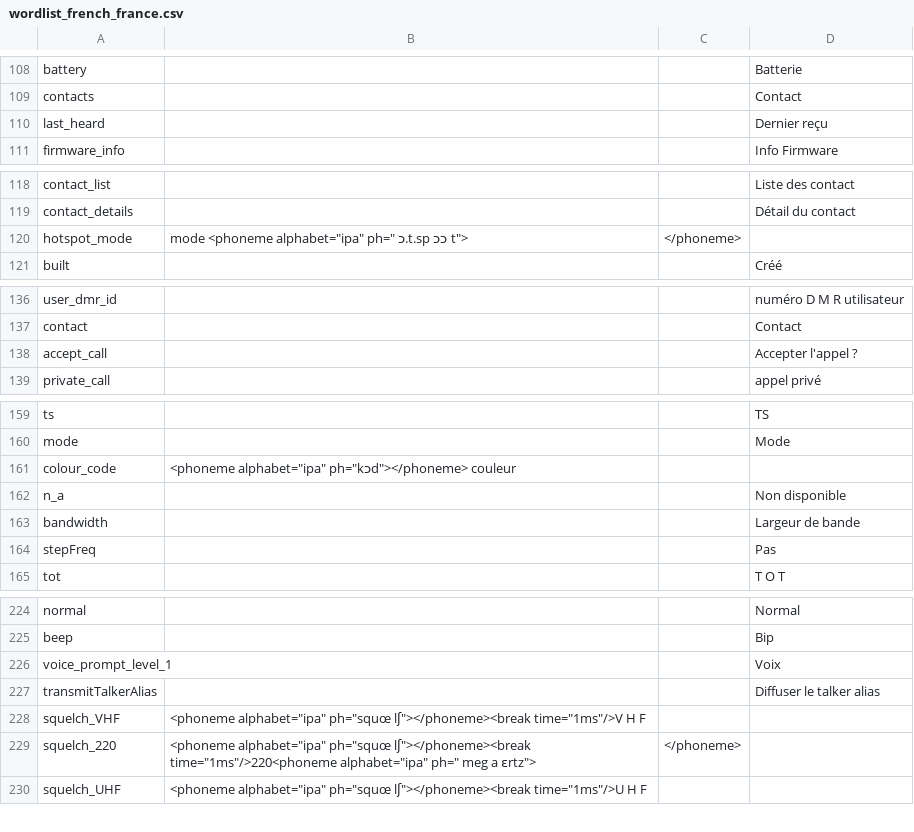
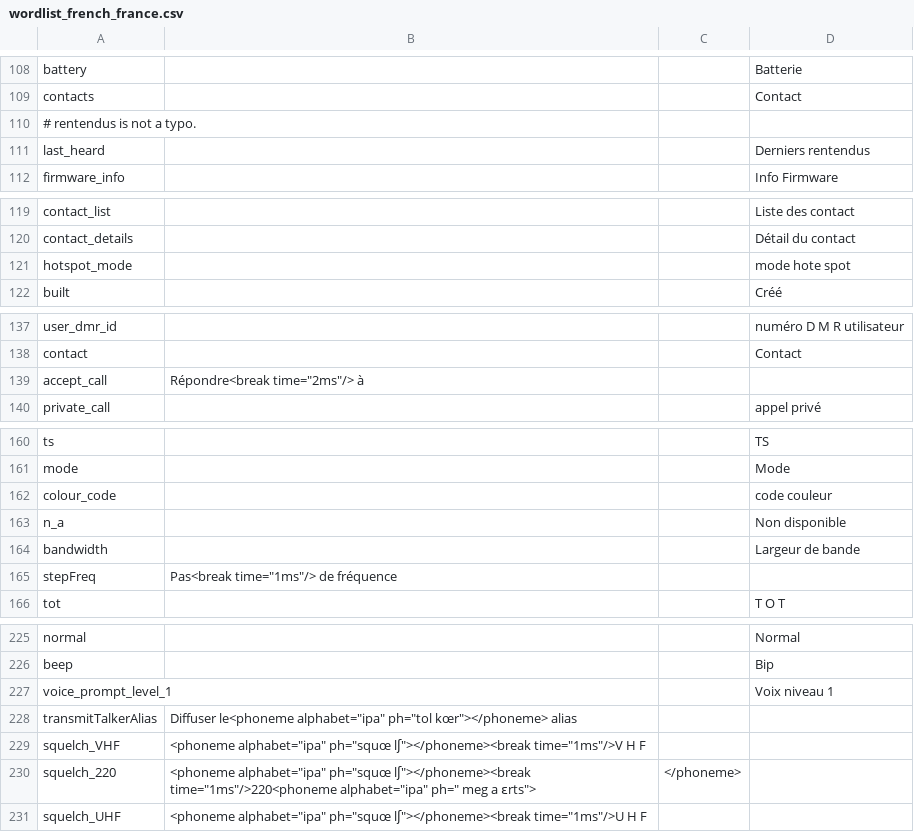
Before and after one commit to vk7js/voice-prompts, a CSV file: languages/french/wordlist_french_france.csv, drawn as a sheet; only a part is shown, gaps mark what is left out; the diff covers the shown part only.

```diff
--- a/languages/french/wordlist_french_france.csv
+++ b/languages/french/wordlist_french_france.csv
@@ -109,3 +109,4 @@ battery,,,Batterie
 contacts,,,Contact
-last_heard,,,Dernier reçu
+# rentendus is not a typo.
+last_heard,,,Derniers rentendus
 firmware_info,,,Info Firmware
@@ -119,3 +120,3 @@ contact_list,,,Liste des contact
 contact_details,,,Détail du contact
-hotspot_mode,mode <phoneme alphabet="ipa" ph=" ɔ.t.sp ɔɔ t">,</phoneme>,
+hotspot_mode,,,mode hote spot
 built,,,Créé
@@ -137,3 +138,3 @@ user_dmr_id,,,numéro D M R utilisateur
 contact,,,Contact
-accept_call,,,Accepter l'appel ?
+accept_call,Répondre<break time="2ms"/> à,,
 private_call,,,appel privé
@@ -160,6 +161,6 @@ ts,,,TS
 mode,,,Mode
-colour_code,<phoneme alphabet="ipa" ph="kɔd"></phoneme> couleur,,
+colour_code,,,code couleur
 n_a,,,Non disponible
 bandwidth,,,Largeur de bande
-stepFreq,,,Pas
+stepFreq,Pas<break time="1ms"/> de fréquence,,
 tot,,,T O T
@@ -225,6 +226,6 @@ normal,,,Normal
 beep,,,Bip
-voice_prompt_level_1,,,Voix
-transmitTalkerAlias,,,Diffuser le talker alias
+voice_prompt_level_1,,,Voix niveau 1
+transmitTalkerAlias,Diffuser le<phoneme alphabet="ipa" ph="tol kœr"></phoneme> alias,,
 squelch_VHF,<phoneme alphabet="ipa" ph="squœ lʃ"></phoneme><break time="1ms"/>V H F,,
-squelch_220,<phoneme alphabet="ipa" ph="squœ lʃ"></phoneme><break time="1ms"/>220<phoneme alphabet="ipa" ph=" meg a ɛrtz">,</phoneme>,
+squelch_220,<phoneme alphabet="ipa" ph="squœ lʃ"></phoneme><break time="1ms"/>220<phoneme alphabet="ipa" ph=" meg a ɛrts">,</phoneme>,
 squelch_UHF,<phoneme alphabet="ipa" ph="squœ lʃ"></phoneme><break time="1ms"/>U H F,,
```
Also changed, not shown: 20 edited cells elsewhere in this file.
